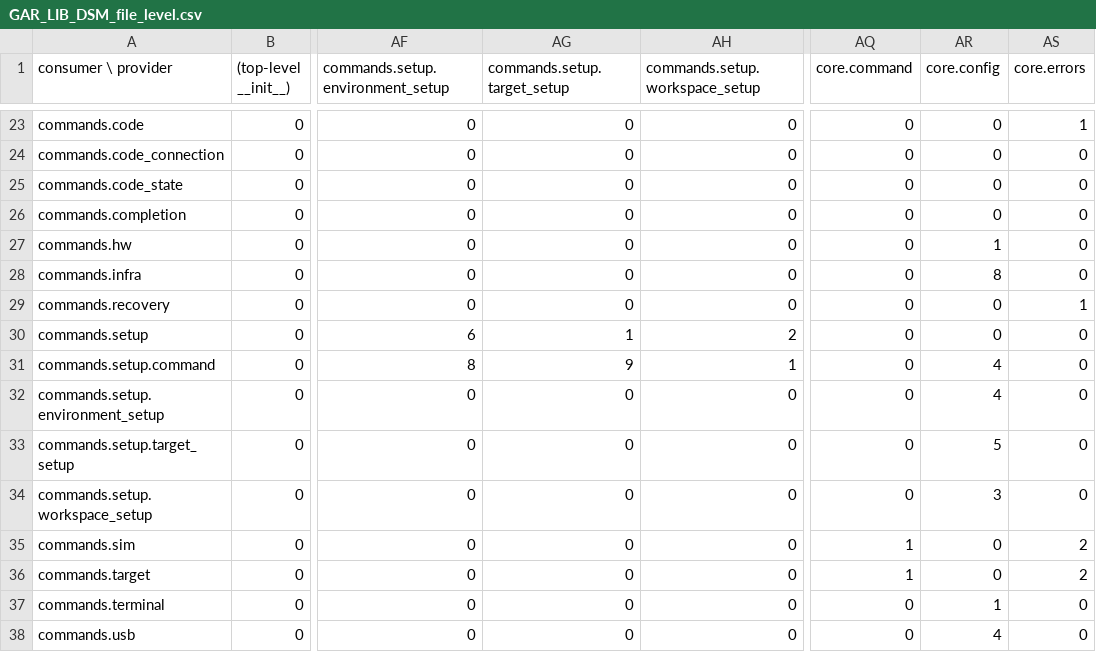
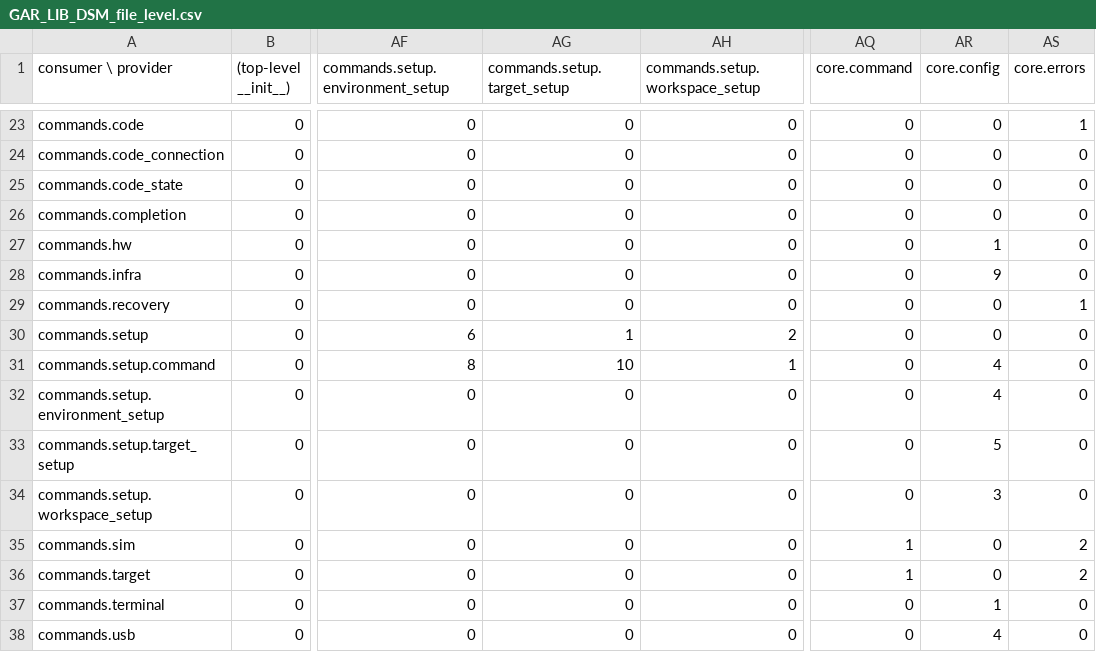
Before and after one commit to ThousandsOfTies/AgentCockpit, a CSV file: GAR_LIB_DSM_file_level.csv, drawn as a sheet; only a part is shown, gaps mark what is left out; the diff names each change by its address in the sheet, - before the commit and + after, or states it on an @@ line.

Commit message:
fix: restore Python 3.11 setup compatibility

```diff
--- a/GAR_LIB_DSM_file_level.csv
+++ b/GAR_LIB_DSM_file_level.csv
-AR28 (core.config): 8
+AR28 (core.config): 9
-AG31 (commands.setup.target_setup): 9
+AG31 (commands.setup.target_setup): 10
```
Also changed, not shown: 3 other files.
